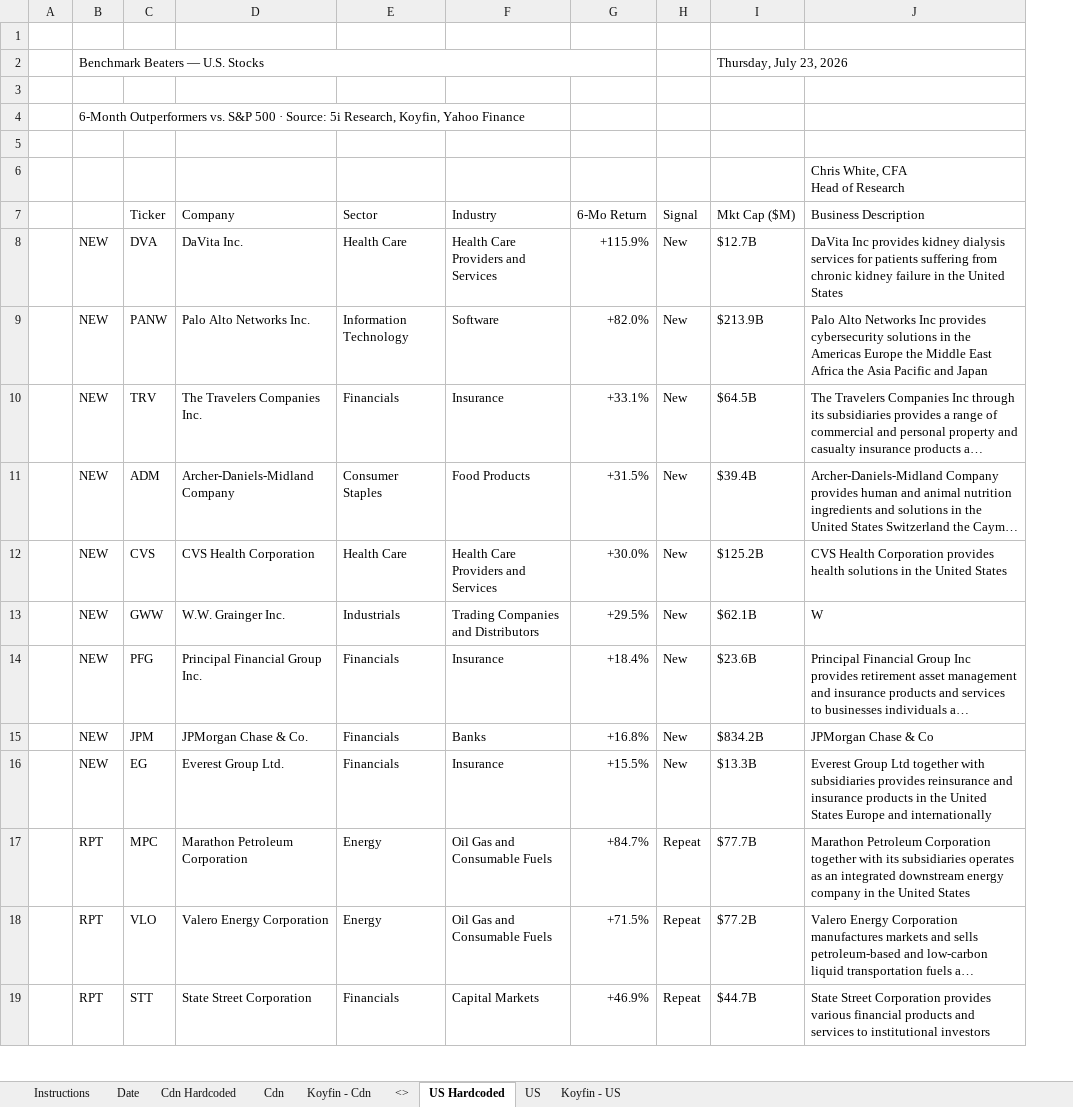
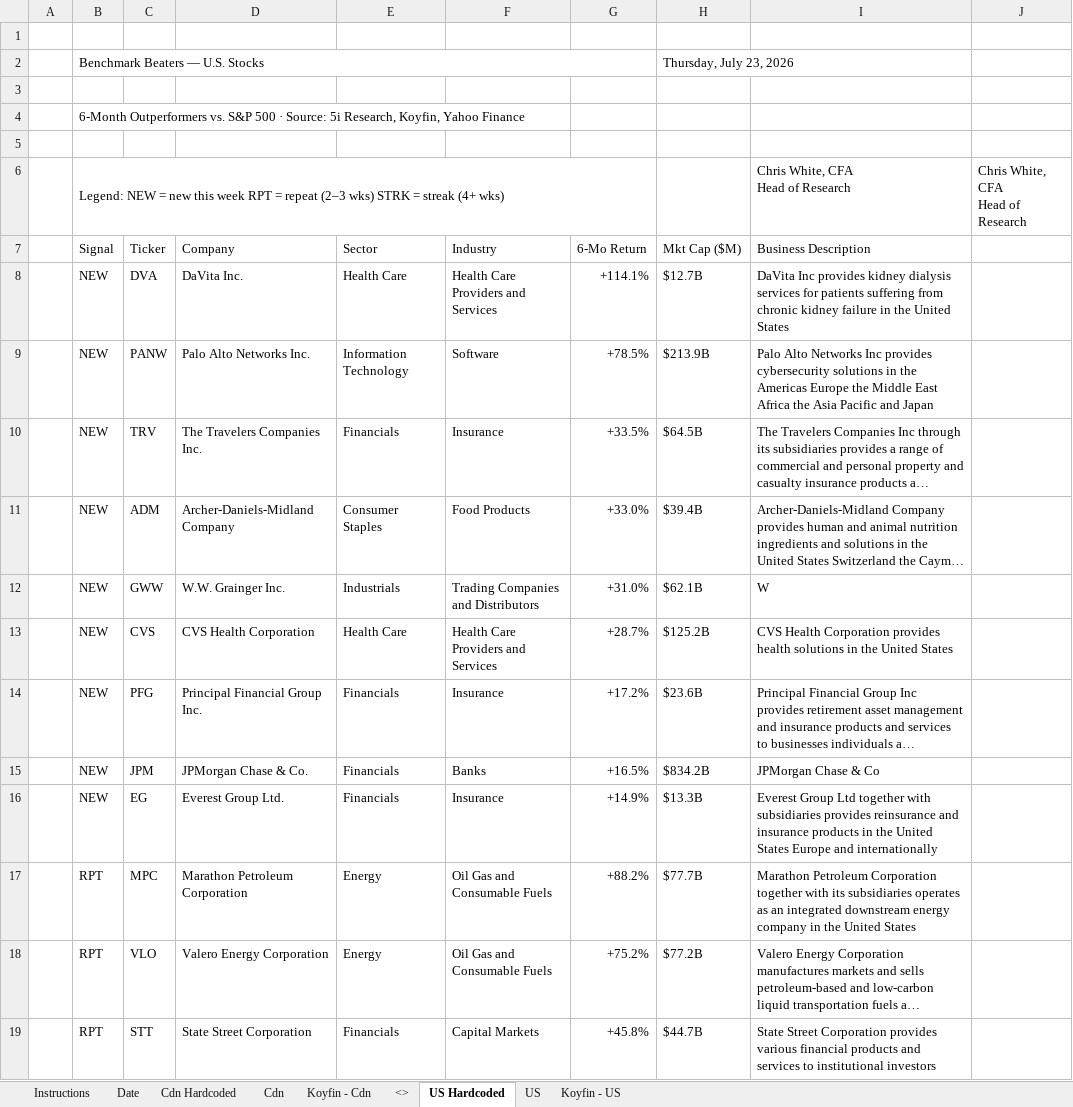
Before and after one commit to 5iResearch/data-scripts, an Excel workbook: outputs/benchmark-beaters/Benchmark_Beaters_2026-07-23.xlsx, sheet US Hardcoded, drawn as a sheet; only a part is shown; long unchanged cells end in …; values as stored, in another font and other column widths than the file's, no cell formats; conditional formats not drawn; removed rows and columns are numbered as before the commit, all else as after; ↵ is a line break in a cell; the diff covers the shown part only; the diff names each change by its address in the sheet, - before the commit and + after, or states it on an @@ line.

```diff
--- a/outputs/benchmark-beaters/Benchmark_Beaters_2026-07-23.xlsx (sheet US Hardcoded)
+++ b/outputs/benchmark-beaters/Benchmark_Beaters_2026-07-23.xlsx (sheet US Hardcoded)
-column H (Signal), rows 8-11: all New; rows 13-19: New | New | New | New | Repeat | Repeat | Repeat
+column J, row 6: Chris White, CFA ↵ Head of Research
-B6 (Signal): (empty)
+B6 (Signal): Legend: NEW = new this week RPT = repeat (2–3 wks) STRK = streak (4+ wks)
+B6:G6 merged
-B7: (empty)
+B7: Signal
-G8 (6-Mo Return): +115.9%
+G8 (6-Mo Return): +114.1%
-G9 (6-Mo Return): +82.0%
+G9 (6-Mo Return): +78.5%
-G10 (6-Mo Return): +33.1%
+G10 (6-Mo Return): +33.5%
-G11 (6-Mo Return): +31.5%
+G11 (6-Mo Return): +33.0%
-row 12:  | NEW | CVS | CVS Health Corporation | Health Care | Health Care Providers and Services | +30.0% | New | $125.2B | CVS Health Corporation provides health solutions in the United States
-G12 (6-Mo Return): +29.5%
+G12 (6-Mo Return): +31.0%
+row 13:  | NEW | CVS | CVS Health Corporation | Health Care | Health Care Providers and Services | +28.7% | $125.2B | CVS Health Corporation provides health solutions in the United States
-G14 (6-Mo Return): +18.4%
+G14 (6-Mo Return): +17.2%
-G15 (6-Mo Return): +16.8%
+G15 (6-Mo Return): +16.5%
-G16 (6-Mo Return): +15.5%
+G16 (6-Mo Return): +14.9%
-G17 (6-Mo Return): +84.7%
+G17 (6-Mo Return): +88.2%
-G18 (6-Mo Return): +71.5%
+G18 (6-Mo Return): +75.2%
-G19 (6-Mo Return): +46.9%
+G19 (6-Mo Return): +45.8%
```
Also changed, not shown: 4 added rows, 4 removed rows and 15 edited cells elsewhere in this sheet, sheet Cdn Hardcoded, cell formats, outputs/benchmark-beaters/Benchmark_Beaters_latest.xlsx, 2 other files.
